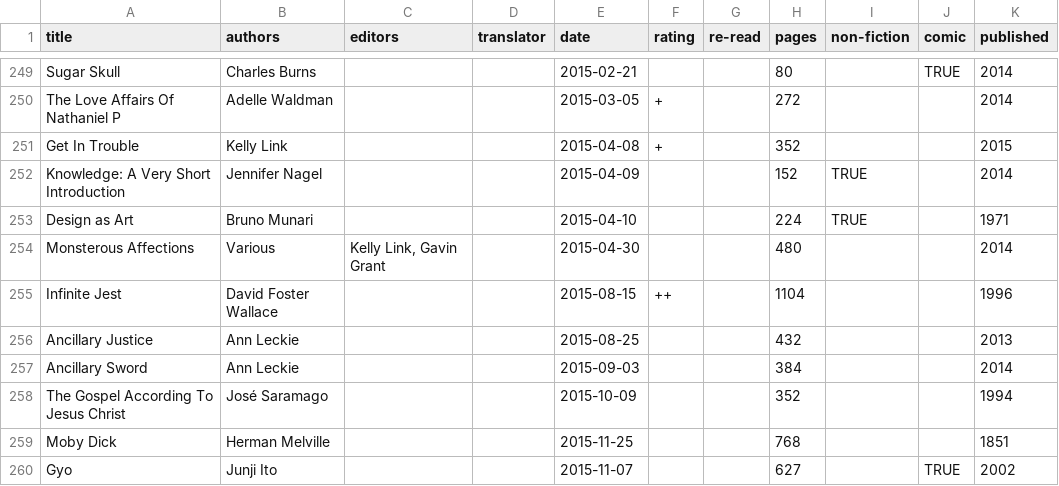
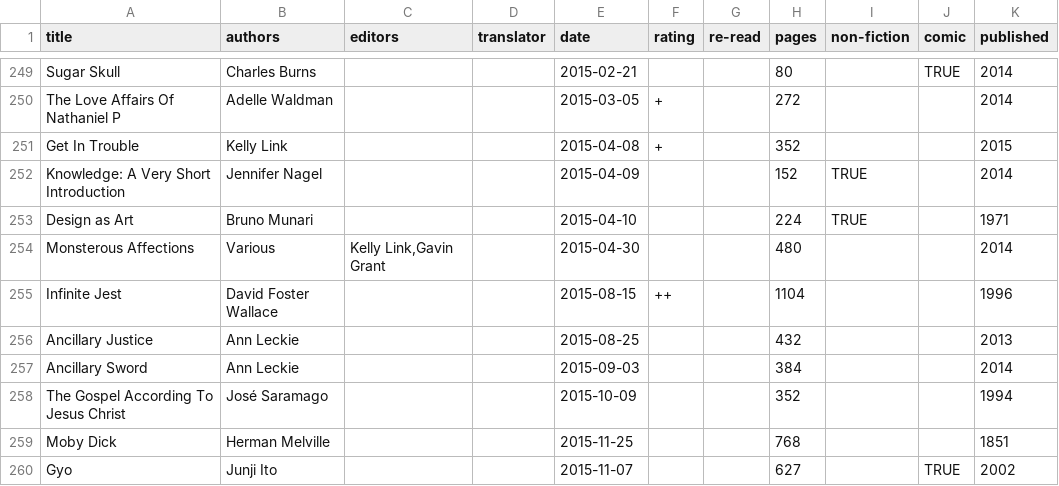
Before and after one commit to tomgp/tomgp.github.io, a CSV file: data/books.csv, drawn as a sheet; only a part is shown, gaps mark what is left out; the diff covers the shown part only.

```diff
--- a/data/books.csv
+++ b/data/books.csv
@@ -253,3 +253,3 @@ Knowledge: A Very Short Introduction,Jennifer Nagel,,,2015-04-09,,,152,TRUE,,201
 Design as Art,Bruno Munari,,,2015-04-10,,,224,TRUE,,1971
-Monsterous Affections,Various,"Kelly Link, Gavin Grant",,2015-04-30,,,480,,,2014
+Monsterous Affections,Various,"Kelly Link,Gavin Grant",,2015-04-30,,,480,,,2014
 Infinite Jest,David Foster Wallace,,,2015-08-15,++,,1104,,,1996
```
Also changed, not shown: 1 added row, 1 removed row and 23 edited cells elsewhere in this file.
